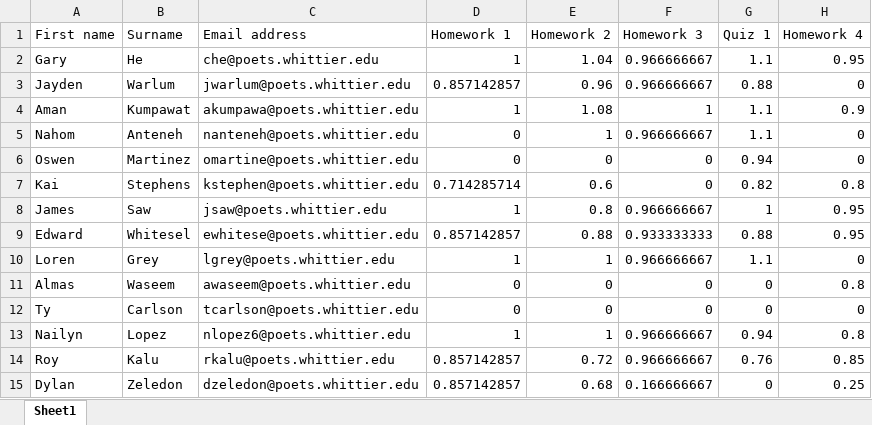
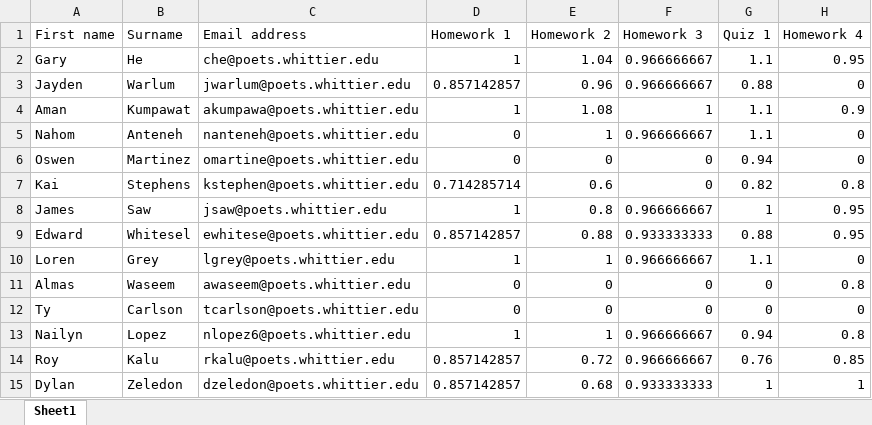
Before and after one commit to 918particle/DigitalSignalProcessing, an Excel workbook: Grades/GradeBook.xlsx, sheet Sheet1, drawn as a sheet; values as stored, in another font and other column widths than the file's, no borders; the diff names each change by its address in the sheet, - before the commit and + after, or states it on an @@ line.

```diff
--- a/Grades/GradeBook.xlsx (sheet Sheet1)
+++ b/Grades/GradeBook.xlsx (sheet Sheet1)
-F15 (Homework 3): 0.166666667
+F15 (Homework 3): 0.933333333
-G15 (Quiz 1): 0
+G15 (Quiz 1): 1
-H15 (Homework 4): 0.25
+H15 (Homework 4): 1
```
Also changed, not shown: 8 other files.
